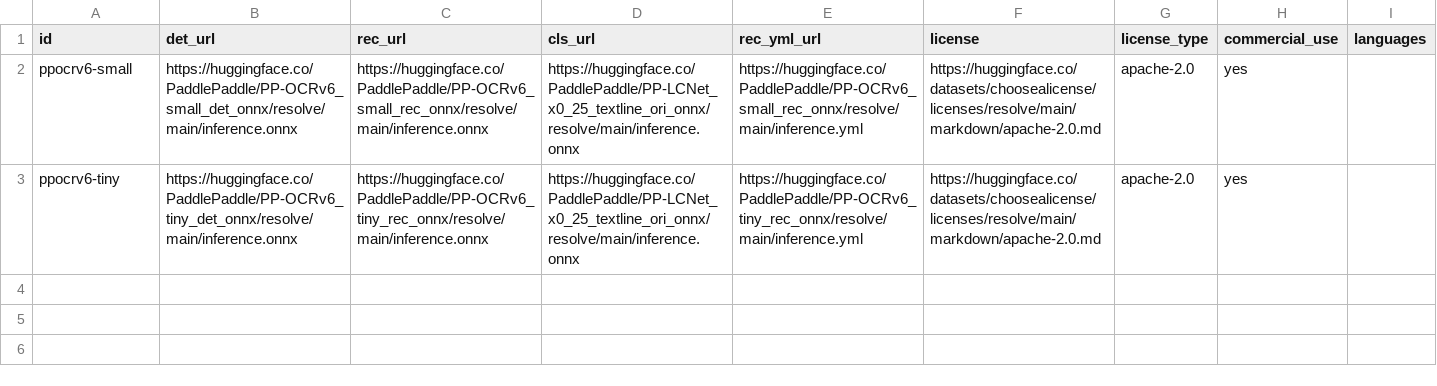
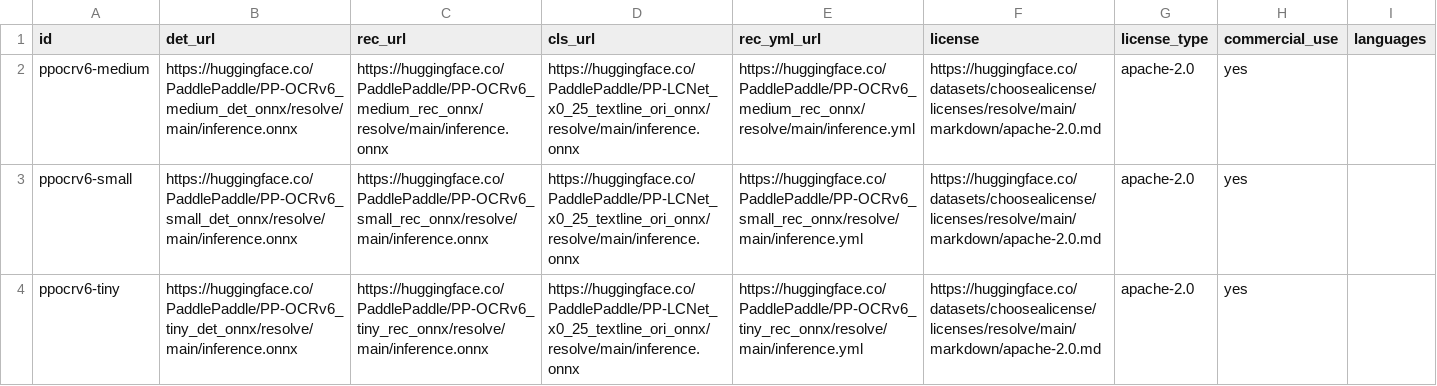
Before and after one commit to XDcobra/react-native-sherpa-onnx, a CSV file: scripts/ocr-models/sources.csv, drawn as a sheet.

Commit message:
feat(ocr-models): add PP-OCRv6 medium pack
Publish the accuracy-oriented medium det/rec tier alongside small and tiny.

```diff
--- a/scripts/ocr-models/sources.csv
+++ b/scripts/ocr-models/sources.csv
@@ -1,2 +1,3 @@
 id;det_url;rec_url;cls_url;rec_yml_url;license;license_type;commercial_use;languages
+ppocrv6-medium;https://huggingface.co/PaddlePaddle/PP-OCRv6_medium_det_onnx/resolve/main/inference.onnx;https://huggingface.co/PaddlePaddle/PP-OCRv6_medium_rec_onnx/resolve/main/inference.onnx;https://huggingface.co/PaddlePaddle/PP-LCNet_x0_25_textline_ori_onnx/resolve/main/inference.onnx;https://huggingface.co/PaddlePaddle/PP-OCRv6_medium_rec_onnx/resolve/main/inference.yml;https://huggingface.co/datasets/choosealicense/licenses/resolve/main/markdown/apache-2.0.md;apache-2.0;yes;
 ppocrv6-small;https://huggingface.co/PaddlePaddle/PP-OCRv6_small_det_onnx/resolve/main/inference.onnx;https://huggingface.co/PaddlePaddle/PP-OCRv6_small_rec_onnx/resolve/main/inference.onnx;https://huggingface.co/PaddlePaddle/PP-LCNet_x0_25_textline_ori_onnx/resolve/main/inference.onnx;https://huggingface.co/PaddlePaddle/PP-OCRv6_small_rec_onnx/resolve/main/inference.yml;https://huggingface.co/datasets/choosealicense/licenses/resolve/main/markdown/apache-2.0.md;apache-2.0;yes;
```
Also changed, not shown: android/src/main/assets/model_licenses/ocr-models-license-status.csv, ios/Resources/model_licenses/ocr-models-license-status.csv, 1 other file.
